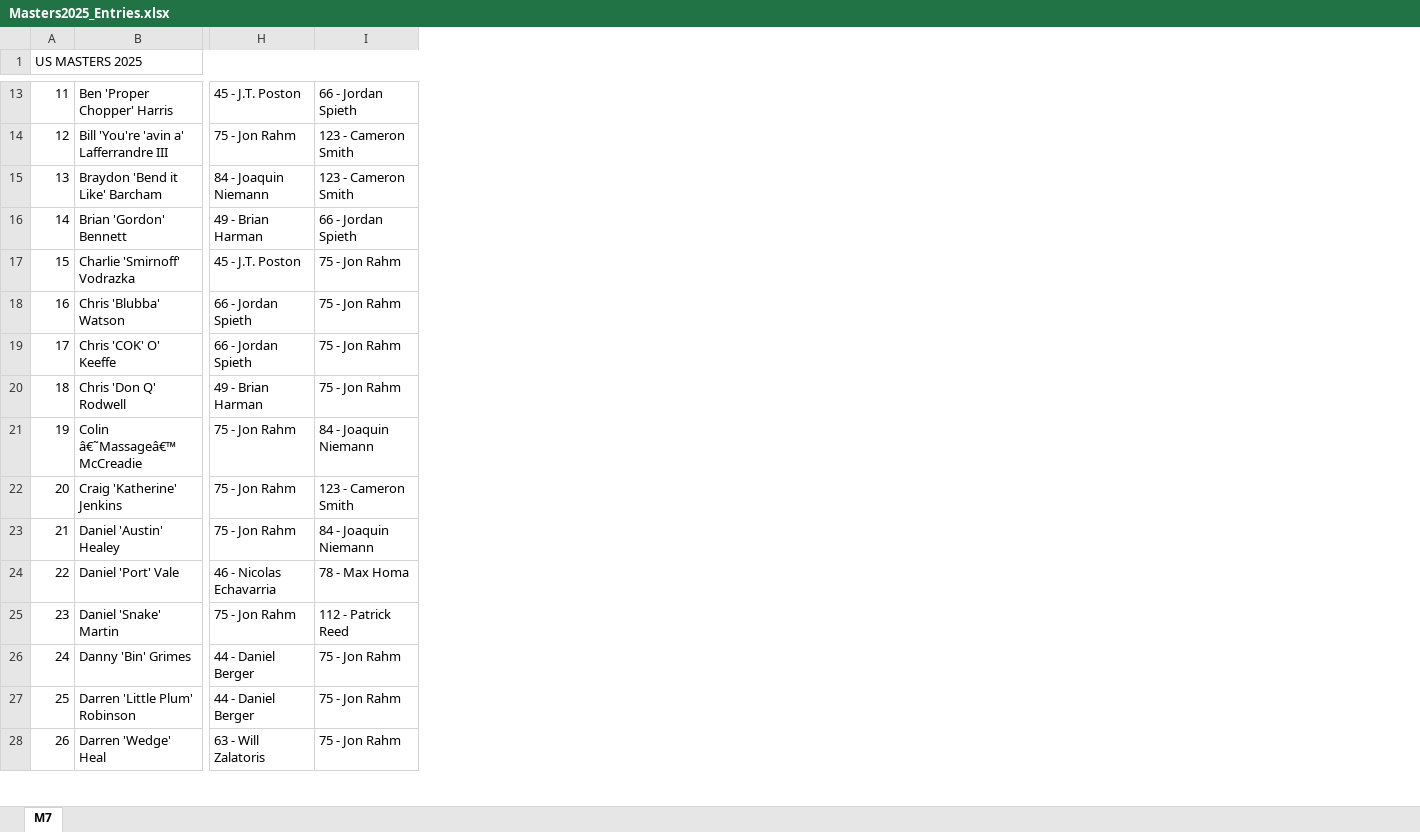
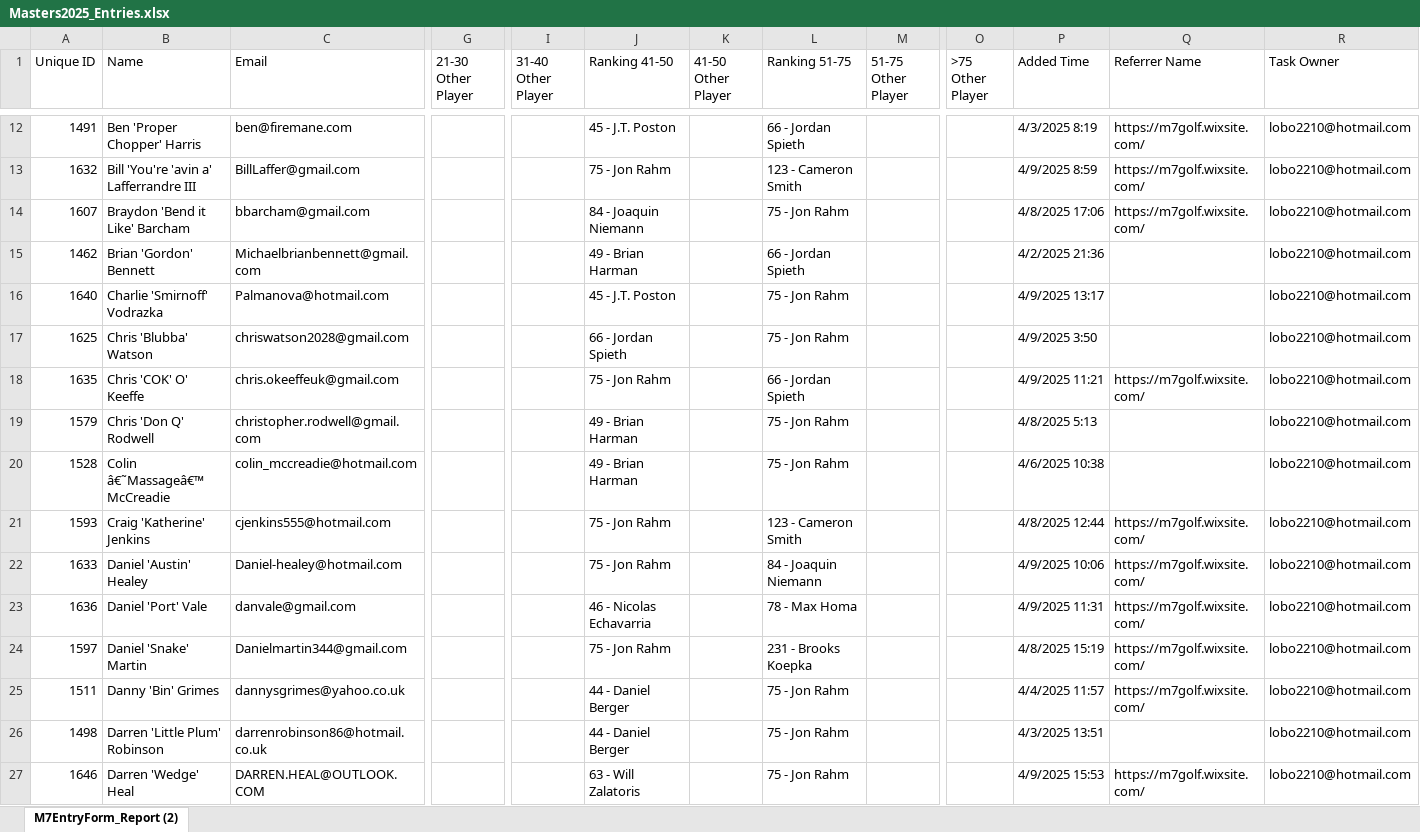
Before and after one commit to marktemps49/m7, an Excel workbook: Masters2025_Entries.xlsx, sheet M7EntryForm_Report (2), drawn as a sheet; only a part is shown, gaps mark what is left out; values as stored, in another font and other column widths than the file's, no cell formats; charts and pictures not drawn; removed rows and columns are numbered as before the commit, all else as after; the diff covers the shown part only; the diff names each change by its address in the sheet, - before the commit and + after, or states it on an @@ line.

Commit message:
Add files via upload

```diff
--- a/Masters2025_Entries.xlsx (sheet M7EntryForm_Report (2))
+++ b/Masters2025_Entries.xlsx (sheet M7EntryForm_Report (2))
-sheet tab: M7
+sheet tab: M7EntryForm_Report (2)
-column A (US MASTERS 2025), rows 13-28: 11 | 12 | 13 | 14 | 15 | 16 | 17 | 18 | 19 | 20 | 21 | 22 | 23 | 24 | 25 | 26
+column A (Unique ID), rows 12-27: 1491 | 1632 | 1607 | 1462 | 1640 | 1625 | 1635 | 1579 | 1528 | 1593 | 1633 | 1636 | 1597 | 1511 | 1498 | 1646
@@ column C (Email) unhidden, rows 12-27: ben@firemane.com | BillLaffer@gmail.com | bbarcham@gmail.com | Michaelbrianbennett@gmail.com | Palmanova@hotmail.com | chriswatson2028@gmail.com | chris.okeeffeuk@gmail.com | christopher.rodwell@gmail.com | colin_mccreadie@hotmail.com | cjenkins555@hotmail.com | Daniel-healey@hotmail.com | danvale@gmail.com | Danielmartin344@gmail.com | dannysgrimes@yahoo.co.uk | darrenrobinson86@hotmail.co.uk | DARREN.HEAL@OUTLOOK.COM @@
+column G (21-30 Other Player), empty
+column I (31-40 Other Player), empty
+column K (41-50 Other Player), empty
+column M (51-75 Other Player), empty
+column O (>75 Other Player), empty
+column P (Added Time), rows 12-27: 4/3/2025 8:19 | 4/9/2025 8:59 | 4/8/2025 17:06 | 4/2/2025 21:36 | 4/9/2025 13:17 | 4/9/2025 3:50 | 4/9/2025 11:21 | 4/8/2025 5:13 | 4/6/2025 10:38 | 4/8/2025 12:44 | 4/9/2025 10:06 | 4/9/2025 11:31 | 4/8/2025 15:19 | 4/4/2025 11:57 | 4/3/2025 13:51 | 4/9/2025 15:53
+column Q (Referrer Name), rows 12-27: https://m7golf.wixsite.com/ | https://m7golf.wixsite.com/ | https://m7golf.wixsite.com/ |  |  |  | https://m7golf.wixsite.com/ |  |  | https://m7golf.wixsite.com/ | https://m7golf.wixsite.com/ | https://m7golf.wixsite.com/ | https://m7golf.wixsite.com/ | https://m7golf.wixsite.com/ |  | https://m7golf.wixsite.com/
+column R (Task Owner), rows 12-27: all lobo2210@hotmail.com
-B1: (empty)
+B1: Name
-J1: (empty)
+J1: Ranking 41-50
-L1: (empty)
+L1: Ranking 51-75
-L14 (Ranking 51-75): 123 - Cameron Smith
+L14 (Ranking 51-75): 75 - Jon Rahm
-J18 (Ranking 41-50): 66 - Jordan Spieth
+J18 (Ranking 41-50): 75 - Jon Rahm
-L18 (Ranking 51-75): 75 - Jon Rahm
+L18 (Ranking 51-75): 66 - Jordan Spieth
-J20 (Ranking 41-50): 75 - Jon Rahm
+J20 (Ranking 41-50): 49 - Brian Harman
-L20 (Ranking 51-75): 84 - Joaquin Niemann
+L20 (Ranking 51-75): 75 - Jon Rahm
-L24 (Ranking 51-75): 112 - Patrick Reed
+L24 (Ranking 51-75): 231 - Brooks Koepka
```
Also changed, not shown: 7 removed rows and 85 edited cells elsewhere in this sheet, cell formats, hidden cells.
